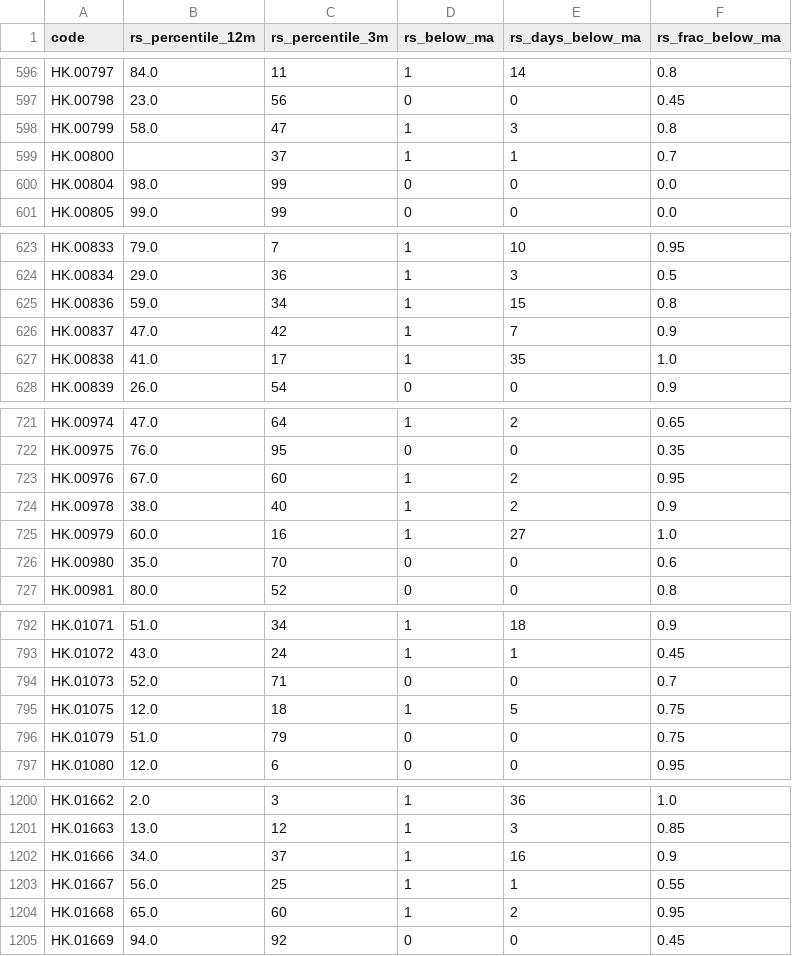
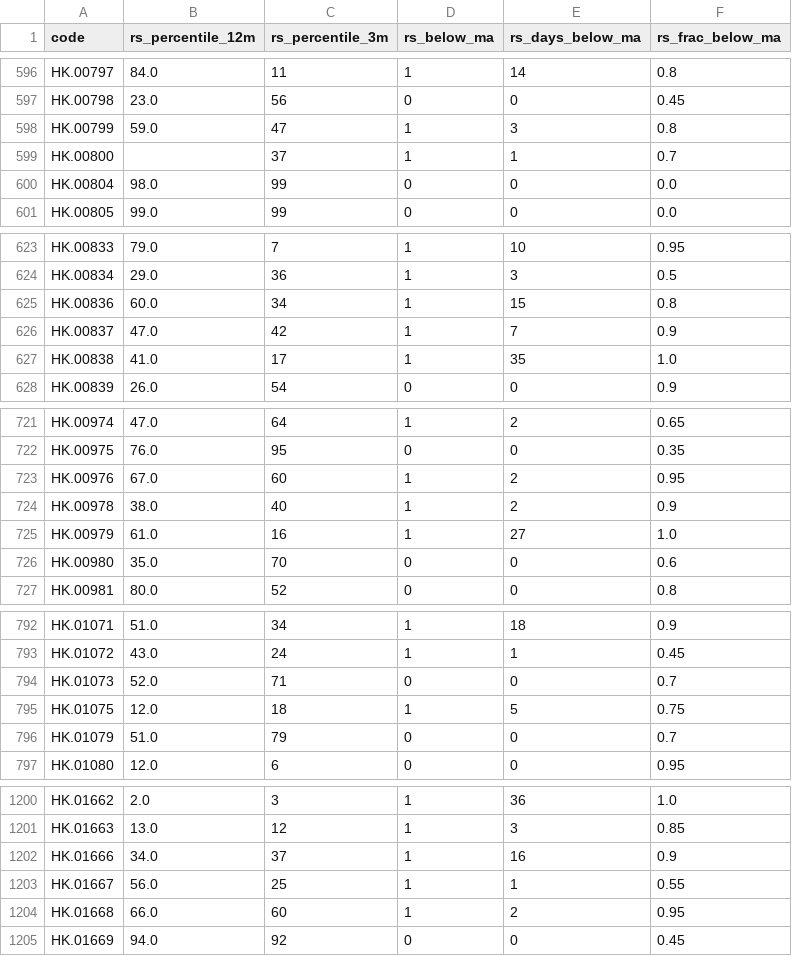
Before and after one commit to EricXue92/finvinz_to_tv, a CSV file: data/hk_rs/2026-08-19.csv, drawn as a sheet; only a part is shown, gaps mark what is left out; the diff covers the shown part only.

```diff
--- a/data/hk_rs/2026-08-19.csv
+++ b/data/hk_rs/2026-08-19.csv
@@ -597,3 +597,3 @@ HK.00797,84.0,11,1,14,0.8
 HK.00798,23.0,56,0,0,0.45
-HK.00799,58.0,47,1,3,0.8
+HK.00799,59.0,47,1,3,0.8
 HK.00800,,37,1,1,0.7
@@ -624,3 +624,3 @@ HK.00833,79.0,7,1,10,0.95
 HK.00834,29.0,36,1,3,0.5
-HK.00836,59.0,34,1,15,0.8
+HK.00836,60.0,34,1,15,0.8
 HK.00837,47.0,42,1,7,0.9
@@ -724,3 +724,3 @@ HK.00976,67.0,60,1,2,0.95
 HK.00978,38.0,40,1,2,0.9
-HK.00979,60.0,16,1,27,1.0
+HK.00979,61.0,16,1,27,1.0
 HK.00980,35.0,70,0,0,0.6
@@ -795,3 +795,3 @@ HK.01073,52.0,71,0,0,0.7
 HK.01075,12.0,18,1,5,0.75
-HK.01079,51.0,79,0,0,0.75
+HK.01079,51.0,79,0,0,0.7
 HK.01080,12.0,6,0,0,0.95
@@ -1203,3 +1203,3 @@ HK.01666,34.0,37,1,16,0.9
 HK.01667,56.0,25,1,1,0.55
-HK.01668,65.0,60,1,2,0.95
+HK.01668,66.0,60,1,2,0.95
 HK.01669,94.0,92,0,0,0.45
```
Also changed, not shown: 1 added row, 1 removed row and 5 edited cells elsewhere in this file, data/hk_metrics/2026-08-19.csv.
